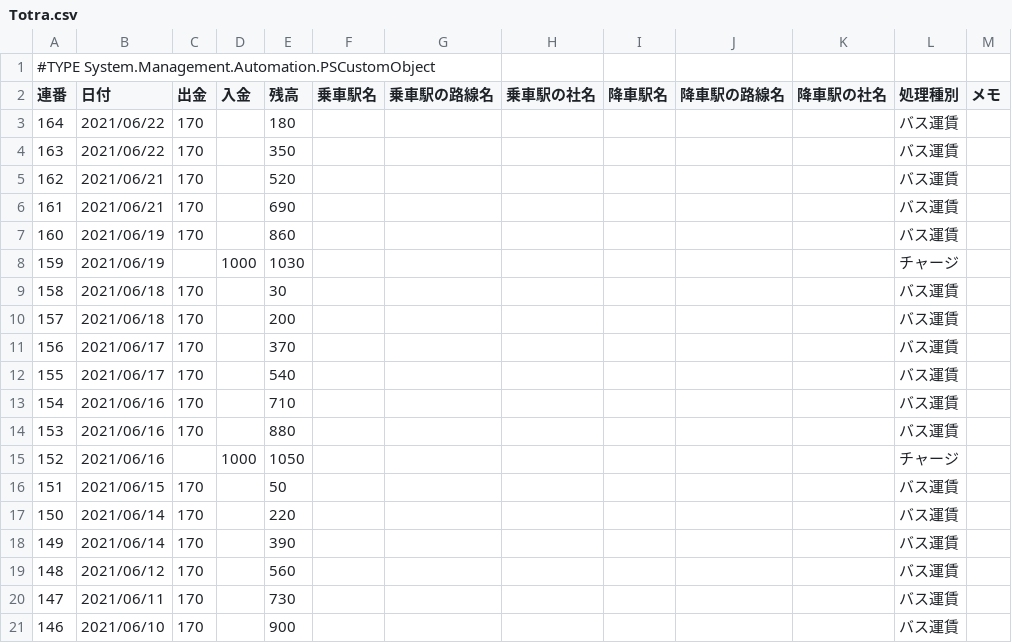
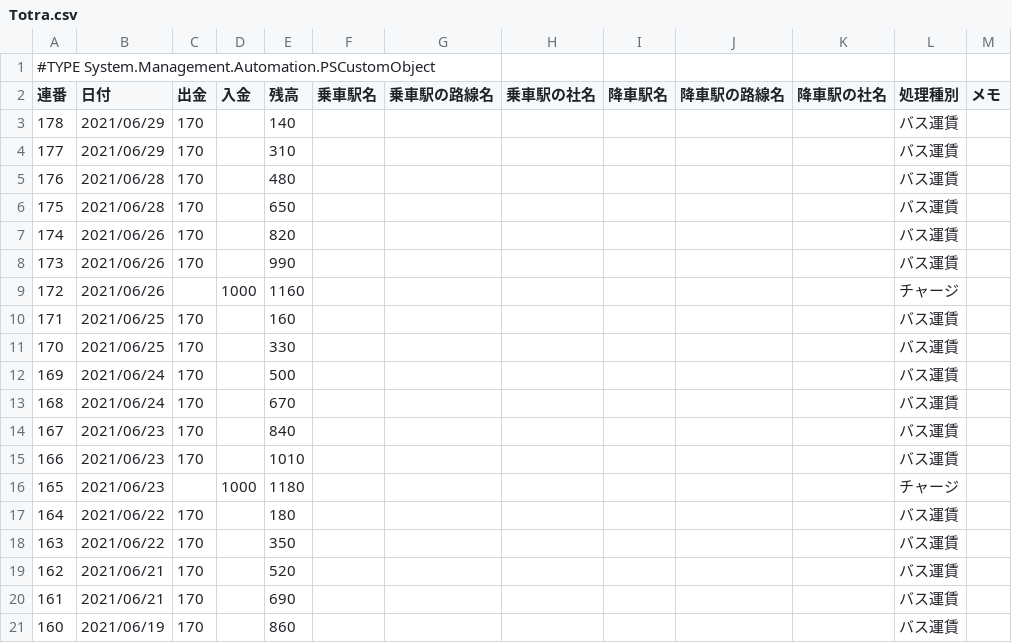
Before and after one commit to johnfcoltrane/Totra, a CSV file: Totra.csv, drawn as a sheet; only a part is shown; the shorter side is filled out with more unchanged rows.

Commit message:
update

```diff
--- a/Totra.csv
+++ b/Totra.csv
@@ -2,2 +2,16 @@
 "連番","日付","出金","入金","残高","乗車駅名","乗車駅の路線名","乗車駅の社名","降車駅名","降車駅の路線名","降車駅の社名","処理種別","メモ"
+"178","2021/06/29","170","","140","","","","","","","バス運賃",""
+"177","2021/06/29","170","","310","","","","","","","バス運賃",""
+"176","2021/06/28","170","","480","","","","","","","バス運賃",""
+"175","2021/06/28","170","","650","","","","","","","バス運賃",""
+"174","2021/06/26","170","","820","","","","","","","バス運賃",""
+"173","2021/06/26","170","","990","","","","","","","バス運賃",""
+"172","2021/06/26","","1000","1160","","","","","","","チャージ",""
+"171","2021/06/25","170","","160","","","","","","","バス運賃",""
+"170","2021/06/25","170","","330","","","","","","","バス運賃",""
+"169","2021/06/24","170","","500","","","","","","","バス運賃",""
+"168","2021/06/24","170","","670","","","","","","","バス運賃",""
+"167","2021/06/23","170","","840","","","","","","","バス運賃",""
+"166","2021/06/23","170","","1010","","","","","","","バス運賃",""
+"165","2021/06/23","","1000","1180","","","","","","","チャージ",""
 "164","2021/06/22","170","","180","","","","","","","バス運賃",""
```
